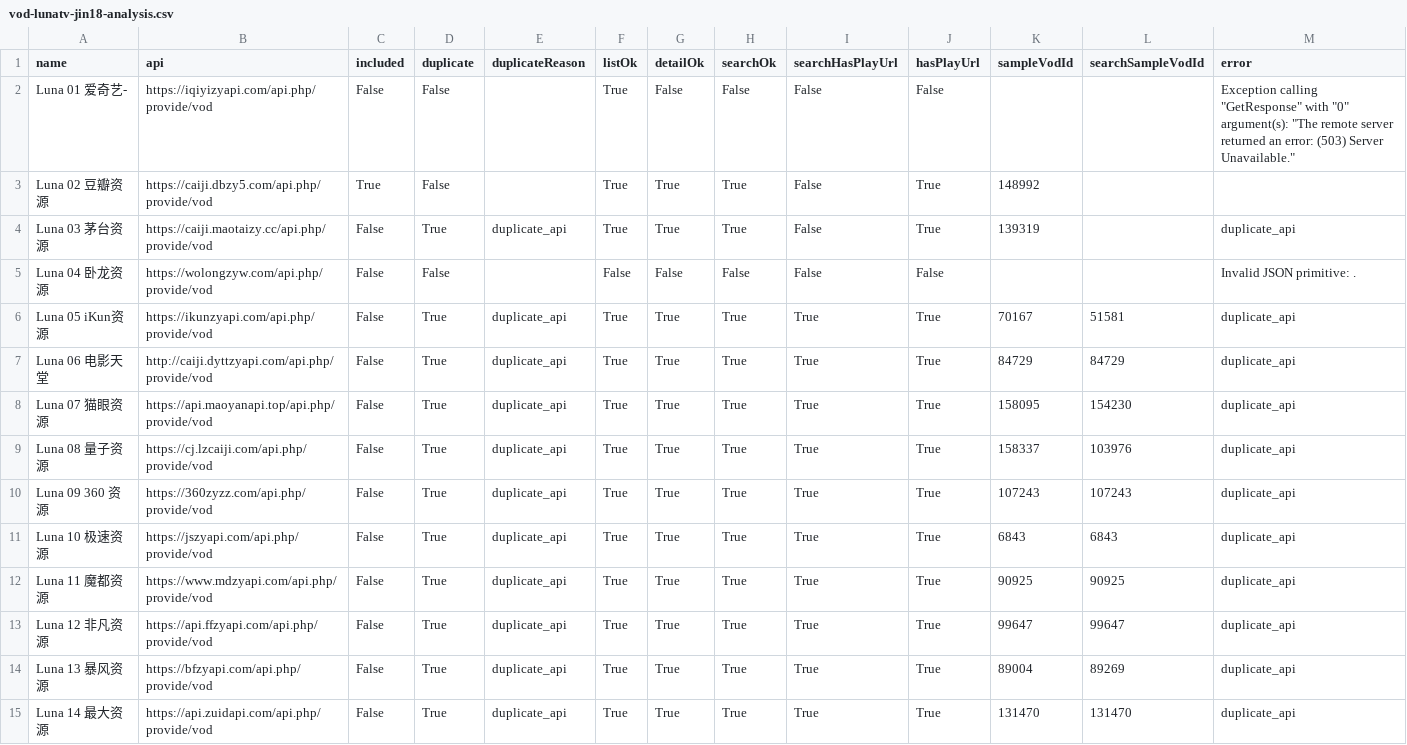
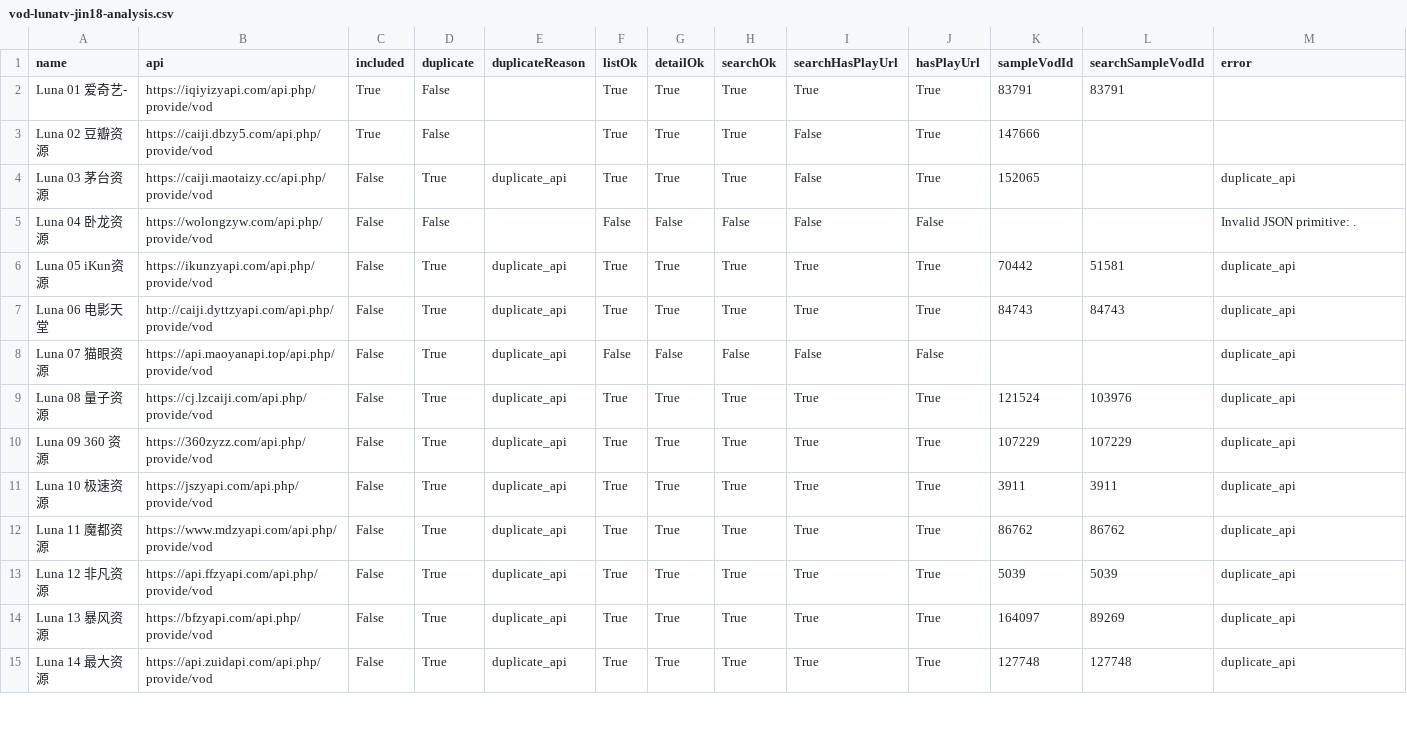
Before and after one commit to SYLONG7708/TV, a CSV file: sources/vod-lunatv-jin18-analysis.csv, drawn as a sheet; only a part is shown; the diff covers the shown part only.

```diff
--- a/sources/vod-lunatv-jin18-analysis.csv
+++ b/sources/vod-lunatv-jin18-analysis.csv
@@ -1,15 +1,15 @@
 "name","api","included","duplicate","duplicateReason","listOk","detailOk","searchOk","searchHasPlayUrl","hasPlayUrl","sampleVodId","searchSampleVodId","error"
-"Luna 01 爱奇艺-","https://iqiyizyapi.com/api.php/provide/vod","False","False","","True","False","False","False","False","","","Exception calling ""GetResponse"" with ""0"" argument(s): ""The remote server returned an error: (503) Server Unavailable."""
-"Luna 02 豆瓣资源","https://caiji.dbzy5.com/api.php/provide/vod","True","False","","True","True","True","False","True","148992","",""
-"Luna 03 茅台资源","https://caiji.maotaizy.cc/api.php/provide/vod","False","True","duplicate_api","True","True","True","False","True","139319","","duplicate_api"
+"Luna 01 爱奇艺-","https://iqiyizyapi.com/api.php/provide/vod","True","False","","True","True","True","True","True","83791","83791",""
+"Luna 02 豆瓣资源","https://caiji.dbzy5.com/api.php/provide/vod","True","False","","True","True","True","False","True","147666","",""
+"Luna 03 茅台资源","https://caiji.maotaizy.cc/api.php/provide/vod","False","True","duplicate_api","True","True","True","False","True","152065","","duplicate_api"
 "Luna 04 卧龙资源","https://wolongzyw.com/api.php/provide/vod","False","False","","False","False","False","False","False","","","Invalid JSON primitive: ."
-"Luna 05 iKun资源","https://ikunzyapi.com/api.php/provide/vod","False","True","duplicate_api","True","True","True","True","True","70167","51581","duplicate_api"
-"Luna 06 电影天堂","http://caiji.dyttzyapi.com/api.php/provide/vod","False","True","duplicate_api","True","True","True","True","True","84729","84729","duplicate_api"
-"Luna 07 猫眼资源","https://api.maoyanapi.top/api.php/provide/vod","False","True","duplicate_api","True","True","True","True","True","158095","154230","duplicate_api"
-"Luna 08 量子资源","https://cj.lzcaiji.com/api.php/provide/vod","False","True","duplicate_api","True","True","True","True","True","158337","103976","duplicate_api"
-"Luna 09 360 资源","https://360zyzz.com/api.php/provide/vod","False","True","duplicate_api","True","True","True","True","True","107243","107243","duplicate_api"
-"Luna 10 极速资源","https://jszyapi.com/api.php/provide/vod","False","True","duplicate_api","True","True","True","True","True","6843","6843","duplicate_api"
-"Luna 11 魔都资源","https://www.mdzyapi.com/api.php/provide/vod","False","True","duplicate_api","True","True","True","True","True","90925","90925","duplicate_api"
-"Luna 12 非凡资源","https://api.ffzyapi.com/api.php/provide/vod","False","True","duplicate_api","True","True","True","True","True","99647","99647","duplicate_api"
-"Luna 13 暴风资源","https://bfzyapi.com/api.php/provide/vod","False","True","duplicate_api","True","True","True","True","True","89004","89269","duplicate_api"
-"Luna 14 最大资源","https://api.zuidapi.com/api.php/provide/vod","False","True","duplicate_api","True","True","True","True","True","131470","131470","duplicate_api"
+"Luna 05 iKun资源","https://ikunzyapi.com/api.php/provide/vod","False","True","duplicate_api","True","True","True","True","True","70442","51581","duplicate_api"
+"Luna 06 电影天堂","http://caiji.dyttzyapi.com/api.php/provide/vod","False","True","duplicate_api","True","True","True","True","True","84743","84743","duplicate_api"
+"Luna 07 猫眼资源","https://api.maoyanapi.top/api.php/provide/vod","False","True","duplicate_api","False","False","False","False","False","","","duplicate_api"
+"Luna 08 量子资源","https://cj.lzcaiji.com/api.php/provide/vod","False","True","duplicate_api","True","True","True","True","True","121524","103976","duplicate_api"
+"Luna 09 360 资源","https://360zyzz.com/api.php/provide/vod","False","True","duplicate_api","True","True","True","True","True","107229","107229","duplicate_api"
+"Luna 10 极速资源","https://jszyapi.com/api.php/provide/vod","False","True","duplicate_api","True","True","True","True","True","3911","3911","duplicate_api"
+"Luna 11 魔都资源","https://www.mdzyapi.com/api.php/provide/vod","False","True","duplicate_api","True","True","True","True","True","86762","86762","duplicate_api"
+"Luna 12 非凡资源","https://api.ffzyapi.com/api.php/provide/vod","False","True","duplicate_api","True","True","True","True","True","5039","5039","duplicate_api"
+"Luna 13 暴风资源","https://bfzyapi.com/api.php/provide/vod","False","True","duplicate_api","True","True","True","True","True","164097","89269","duplicate_api"
+"Luna 14 最大资源","https://api.zuidapi.com/api.php/provide/vod","False","True","duplicate_api","True","True","True","True","True","127748","127748","duplicate_api"
```
Also changed, not shown: 21 edited cells elsewhere in this file, docs/data/iphone-health-check-latest.csv, sources/vod-lunatv-full-analysis.csv, 10 other files.
